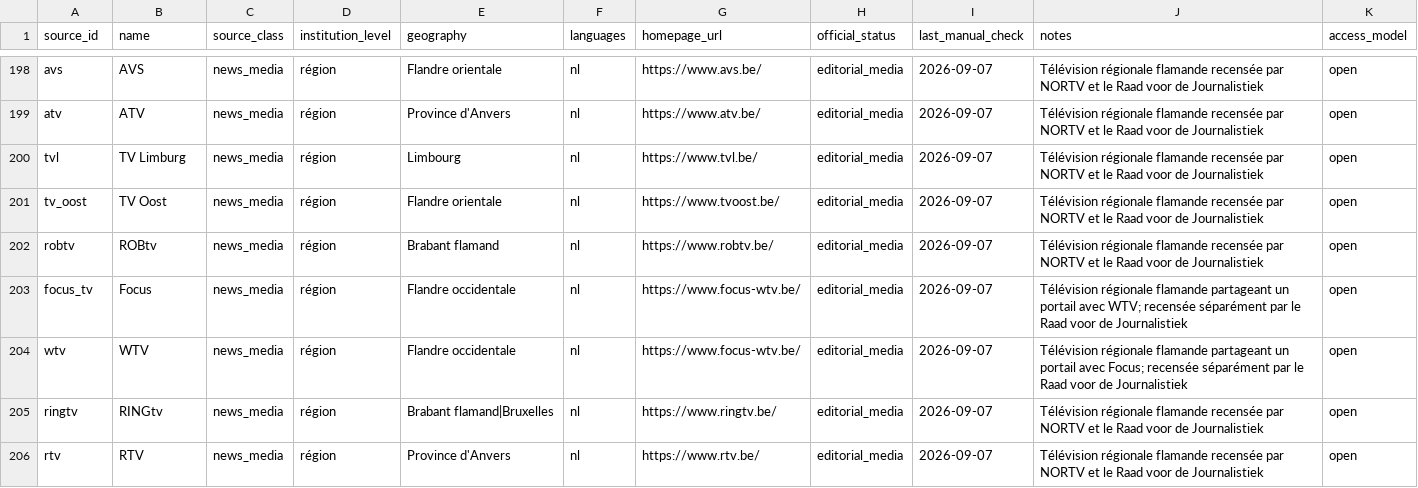
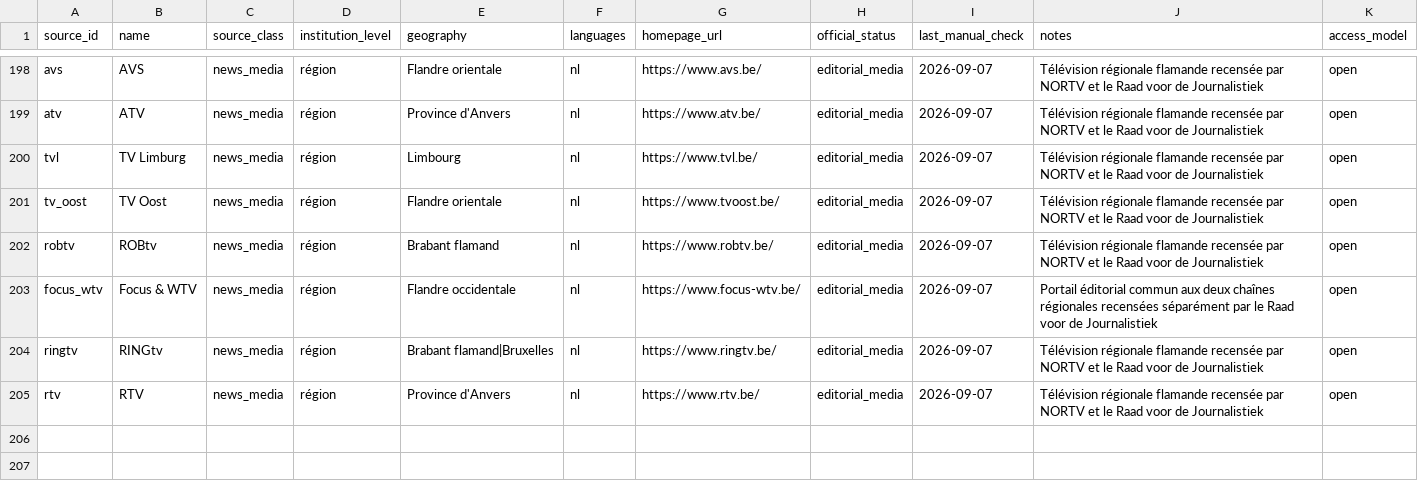
Before and after one commit to corentinlrnt/veille-redaction-belge, a CSV file: data/sources.csv, drawn as a sheet; only a part is shown, gaps mark what is left out.

```diff
--- a/data/sources.csv
+++ b/data/sources.csv
@@ -202,4 +202,3 @@ tv_oost,TV Oost,news_media,région,Flandre orientale,nl,https://www.tvoost.be/,e
 robtv,ROBtv,news_media,région,Brabant flamand,nl,https://www.robtv.be/,editorial_media,2026-09-07,Télévision régionale flamande recensée par NORTV et le Raad voor de Journalistiek,open
-focus_tv,Focus,news_media,région,Flandre occidentale,nl,https://www.focus-wtv.be/,editorial_media,2026-09-07,Télévision régionale flamande partageant un portail avec WTV; recensée séparément par le Raad voor de Journalistiek,open
-wtv,WTV,news_media,région,Flandre occidentale,nl,https://www.focus-wtv.be/,editorial_media,2026-09-07,Télévision régionale flamande partageant un portail avec Focus; recensée séparément par le Raad voor de Journalistiek,open
+focus_wtv,Focus & WTV,news_media,région,Flandre occidentale,nl,https://www.focus-wtv.be/,editorial_media,2026-09-07,Portail éditorial commun aux deux chaînes régionales recensées séparément par le Raad voor de Journalistiek,open
 ringtv,RINGtv,news_media,région,Brabant flamand|Bruxelles,nl,https://www.ringtv.be/,editorial_media,2026-09-07,Télévision régionale flamande recensée par NORTV et le Raad voor de Journalistiek,open
```
Also changed, not shown: data/coverage_targets.csv, data/endpoints.csv, 7 other files.
